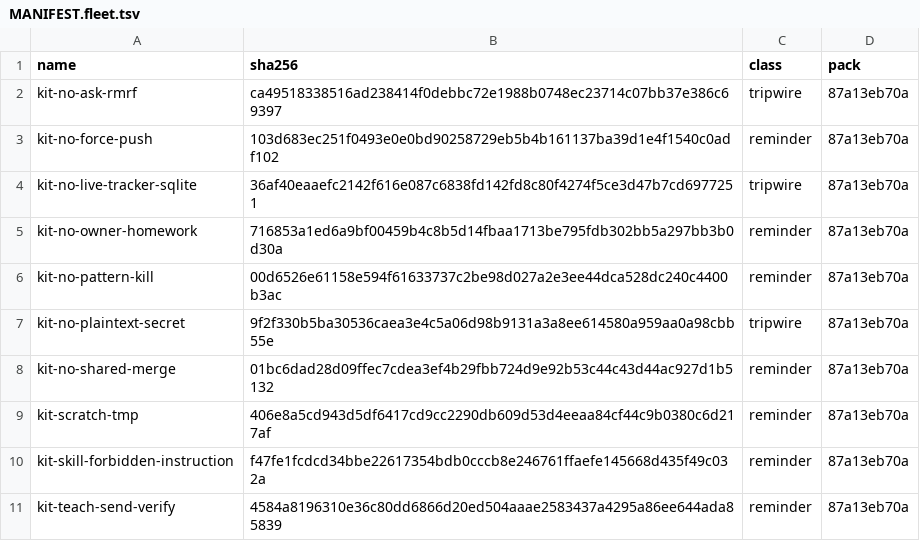
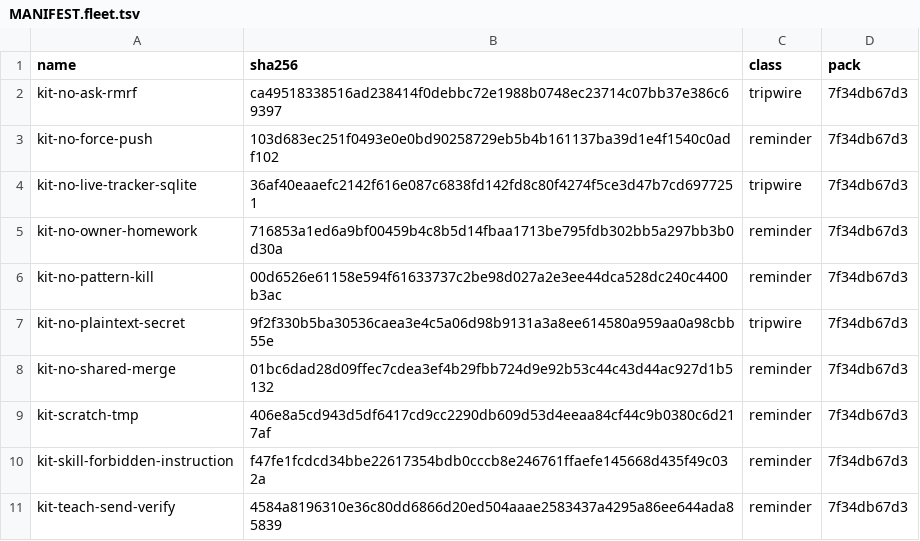
Before and after one commit to JYeswak/omp-kit-companion, a TSV file: MANIFEST.fleet.tsv, drawn as a sheet.

Commit message:
chore(manifest): align fleet pack provenance [pending]
Align MANIFEST.fleet.tsv with MANIFEST.tsv at pack 7f34db67d3; build-manifest.sh --check passed rule identity validation (pack provenance is excluded by that check).

Supersedes: 8e15dc73fb761b365da5e5b7ab16774bd7b93140

Bead: ompkit-fp72.120.16.10.11

```diff
--- a/MANIFEST.fleet.tsv
+++ b/MANIFEST.fleet.tsv
@@ -1,11 +1,11 @@
 name	sha256	class	pack
-kit-no-ask-rmrf	ca49518338516ad238414f0debbc72e1988b0748ec23714c07bb37e386c69397	tripwire	87a13eb70a
-kit-no-force-push	103d683ec251f0493e0e0bd90258729eb5b4b161137ba39d1e4f1540c0adf102	reminder	87a13eb70a
-kit-no-live-tracker-sqlite	36af40eaaefc2142f616e087c6838fd142fd8c80f4274f5ce3d47b7cd6977251	tripwire	87a13eb70a
-kit-no-owner-homework	716853a1ed6a9bf00459b4c8b5d14fbaa1713be795fdb302bb5a297bb3b0d30a	reminder	87a13eb70a
-kit-no-pattern-kill	00d6526e61158e594f61633737c2be98d027a2e3ee44dca528dc240c4400b3ac	reminder	87a13eb70a
-kit-no-plaintext-secret	9f2f330b5ba30536caea3e4c5a06d98b9131a3a8ee614580a959aa0a98cbb55e	tripwire	87a13eb70a
-kit-no-shared-merge	01bc6dad28d09ffec7cdea3ef4b29fbb724d9e92b53c44c43d44ac927d1b5132	reminder	87a13eb70a
-kit-scratch-tmp	406e8a5cd943d5df6417cd9cc2290db609d53d4eeaa84cf44c9b0380c6d217af	reminder	87a13eb70a
-kit-skill-forbidden-instruction	f47fe1fcdcd34bbe22617354bdb0cccb8e246761ffaefe145668d435f49c032a	reminder	87a13eb70a
-kit-teach-send-verify	4584a8196310e36c80dd6866d20ed504aaae2583437a4295a86ee644ada85839	reminder	87a13eb70a
+kit-no-ask-rmrf	ca49518338516ad238414f0debbc72e1988b0748ec23714c07bb37e386c69397	tripwire	7f34db67d3
+kit-no-force-push	103d683ec251f0493e0e0bd90258729eb5b4b161137ba39d1e4f1540c0adf102	reminder	7f34db67d3
+kit-no-live-tracker-sqlite	36af40eaaefc2142f616e087c6838fd142fd8c80f4274f5ce3d47b7cd6977251	tripwire	7f34db67d3
+kit-no-owner-homework	716853a1ed6a9bf00459b4c8b5d14fbaa1713be795fdb302bb5a297bb3b0d30a	reminder	7f34db67d3
+kit-no-pattern-kill	00d6526e61158e594f61633737c2be98d027a2e3ee44dca528dc240c4400b3ac	reminder	7f34db67d3
+kit-no-plaintext-secret	9f2f330b5ba30536caea3e4c5a06d98b9131a3a8ee614580a959aa0a98cbb55e	tripwire	7f34db67d3
+kit-no-shared-merge	01bc6dad28d09ffec7cdea3ef4b29fbb724d9e92b53c44c43d44ac927d1b5132	reminder	7f34db67d3
+kit-scratch-tmp	406e8a5cd943d5df6417cd9cc2290db609d53d4eeaa84cf44c9b0380c6d217af	reminder	7f34db67d3
+kit-skill-forbidden-instruction	f47fe1fcdcd34bbe22617354bdb0cccb8e246761ffaefe145668d435f49c032a	reminder	7f34db67d3
+kit-teach-send-verify	4584a8196310e36c80dd6866d20ed504aaae2583437a4295a86ee644ada85839	reminder	7f34db67d3
```
